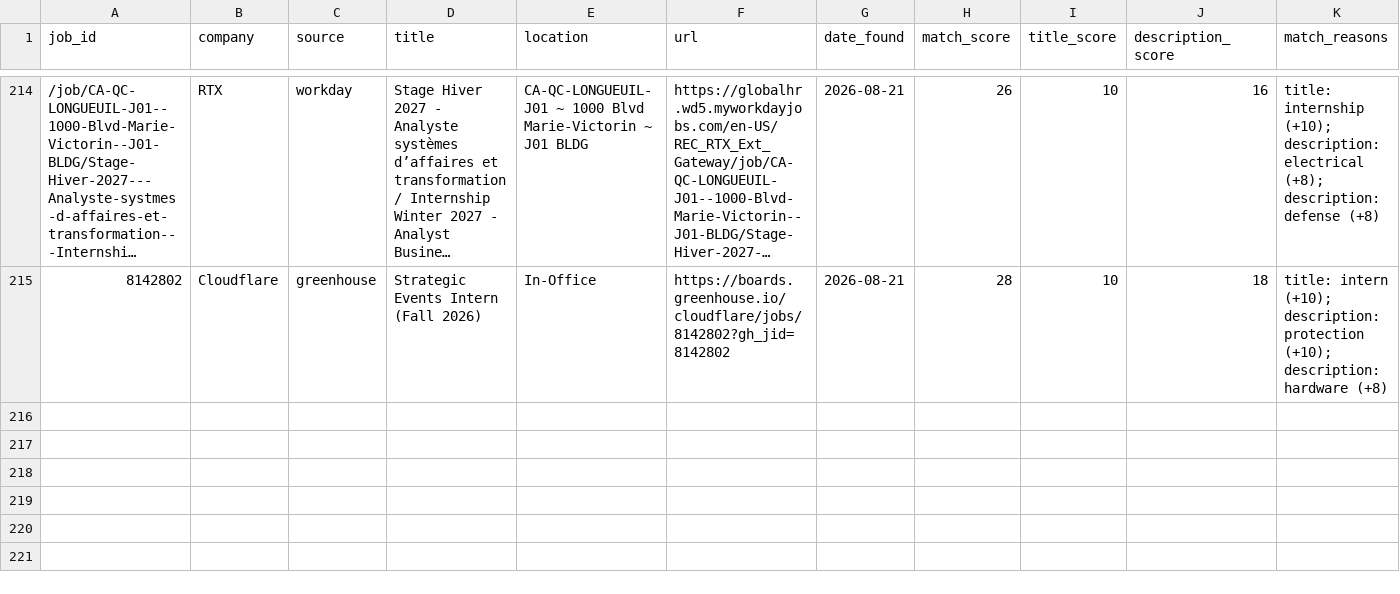
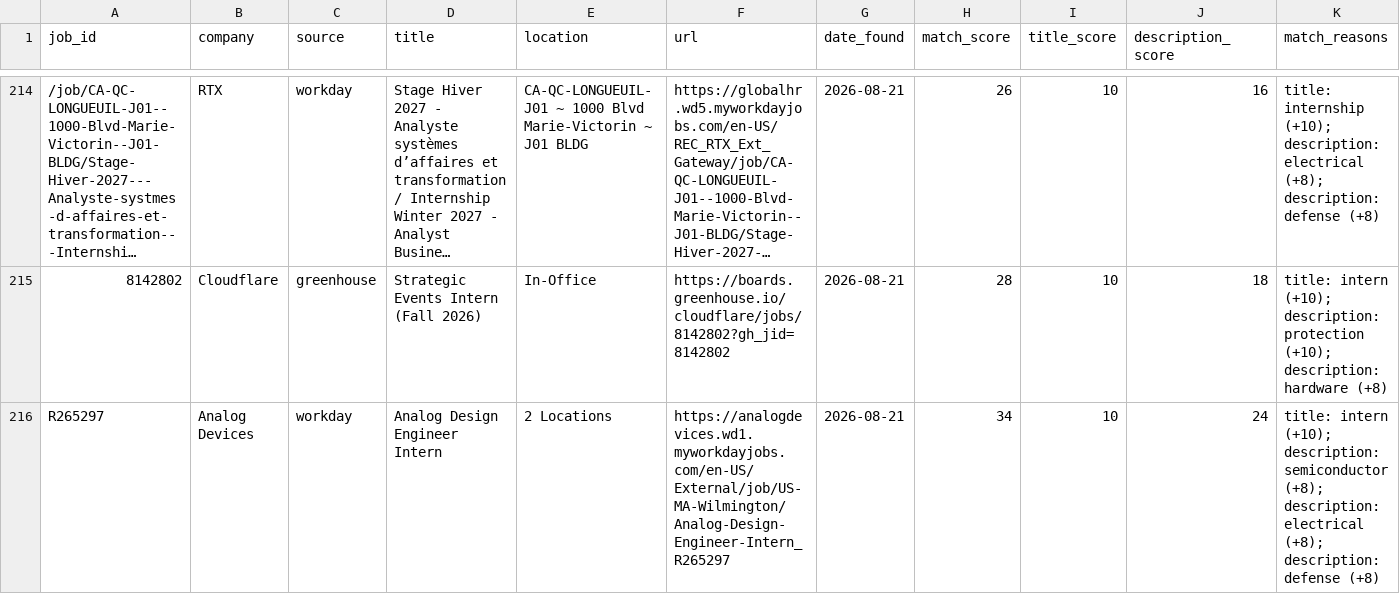
Before and after one commit to brendan-cant-code/job-scraper, a CSV file: data/postings.csv, drawn as a sheet; only a part is shown, gaps mark what is left out; long unchanged cells end in …; the diff names each change by its address in the sheet, - before the commit and + after, or states it on an @@ line.

```diff
--- a/data/postings.csv
+++ b/data/postings.csv
+row 216: R265297 | Analog Devices | workday | Analog Design Engineer Intern | 2 Locations | https://analogdevices.wd1.myworkdayjobs.com/en-US/External/job/US-MA-Wilmington/Analog-Design-Engineer-Intern_R265297 | 2026-08-21 | 34 | 10 | 24 | title: intern (+10); description: semiconductor (+8); description: electrical (+8); description: defense (+8)
```
